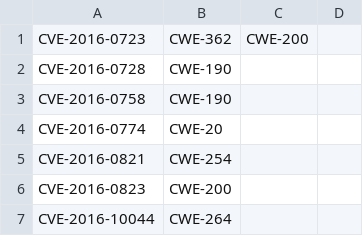
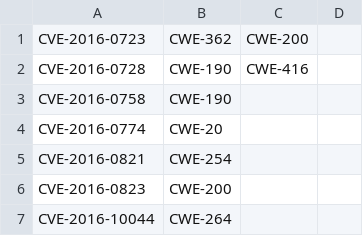
Before and after one commit to mudongliang/Kernel_Vulnerabilities, a CSV file: kernel_bugs/2016.csv, drawn as a sheet; only a part is shown.

Commit message:
update linux bugs by fixing a script bug: just one CVE is modified==

```diff
--- a/kernel_bugs/2016.csv
+++ b/kernel_bugs/2016.csv
@@ -1,3 +1,3 @@
 CVE-2016-0723,CWE-362,CWE-200
-CVE-2016-0728,CWE-190
+CVE-2016-0728,CWE-190,CWE-416
 CVE-2016-0758,CWE-190
```
